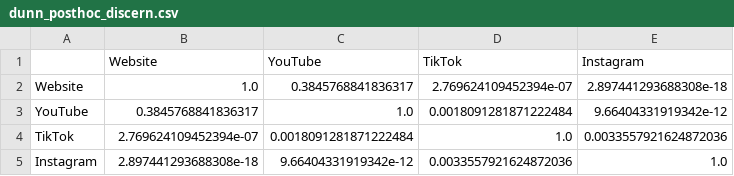
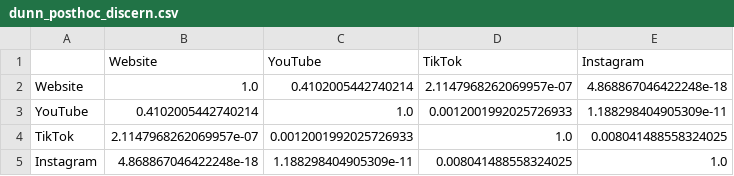
Before and after one commit to ayothedoc3/masters-thesis, a CSV file: analysis/output/tables/dunn_posthoc_discern.csv, drawn as a sheet.

```diff
--- a/analysis/output/tables/dunn_posthoc_discern.csv
+++ b/analysis/output/tables/dunn_posthoc_discern.csv
@@ -1,5 +1,5 @@
 ,Website,YouTube,TikTok,Instagram
-Website,1.0,0.3845768841836317,2.769624109452394e-07,2.897441293688308e-18
-YouTube,0.3845768841836317,1.0,0.0018091281871222484,9.66404331919342e-12
-TikTok,2.769624109452394e-07,0.0018091281871222484,1.0,0.0033557921624872036
-Instagram,2.897441293688308e-18,9.66404331919342e-12,0.0033557921624872036,1.0
+Website,1.0,0.4102005442740214,2.1147968262069957e-07,4.868867046422248e-18
+YouTube,0.4102005442740214,1.0,0.0012001992025726933,1.188298404905309e-11
+TikTok,2.1147968262069957e-07,0.0012001992025726933,1.0,0.008041488558324025
+Instagram,4.868867046422248e-18,1.188298404905309e-11,0.008041488558324025,1.0
```
Also changed, not shown: analysis/output/tables/discern_descriptive_by_platform.csv, analysis/output/tables/discern_question_means_by_platform.csv, 47 other files.
